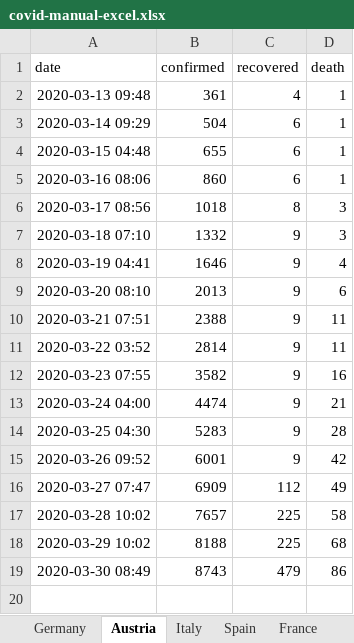
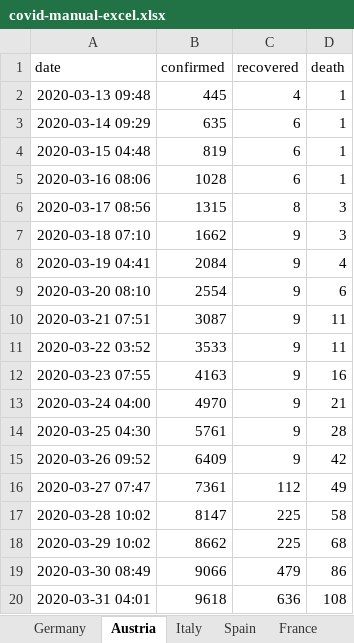
Before and after one commit to cs224/covid-19-data-analysis, an Excel workbook: covid-manual-excel.xlsx, sheet Austria, drawn as a sheet; values as stored, in another font and other column widths than the file's, no borders; the diff names each change by its address in the sheet, - before the commit and + after, or states it on an @@ line.

```diff
--- a/covid-manual-excel.xlsx (sheet Austria)
+++ b/covid-manual-excel.xlsx (sheet Austria)
-B2 (confirmed): 361
+B2 (confirmed): 445
-B3 (confirmed): 504
+B3 (confirmed): 635
-B4 (confirmed): 655
+B4 (confirmed): 819
-B5 (confirmed): 860
+B5 (confirmed): 1028
-B6 (confirmed): 1018
+B6 (confirmed): 1315
-B7 (confirmed): 1332
+B7 (confirmed): 1662
-B8 (confirmed): 1646
+B8 (confirmed): 2084
-B9 (confirmed): 2013
+B9 (confirmed): 2554
-B10 (confirmed): 2388
+B10 (confirmed): 3087
-B11 (confirmed): 2814
+B11 (confirmed): 3533
-B12 (confirmed): 3582
+B12 (confirmed): 4163
-B13 (confirmed): 4474
+B13 (confirmed): 4970
-B14 (confirmed): 5283
+B14 (confirmed): 5761
-B15 (confirmed): 6001
+B15 (confirmed): 6409
-B16 (confirmed): 6909
+B16 (confirmed): 7361
-B17 (confirmed): 7657
+B17 (confirmed): 8147
-B18 (confirmed): 8188
+B18 (confirmed): 8662
-B19 (confirmed): 8743
+B19 (confirmed): 9066
+row 20: 2020-03-31 04:01 | 9618 | 636 | 108
```
Also changed, not shown: sheet Germany, 2 other files.
